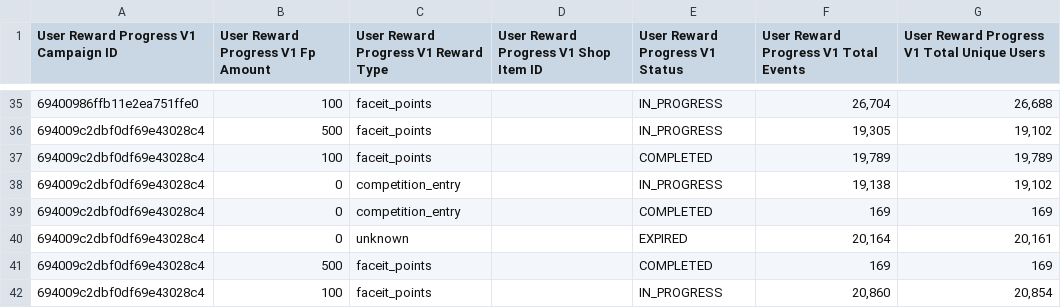
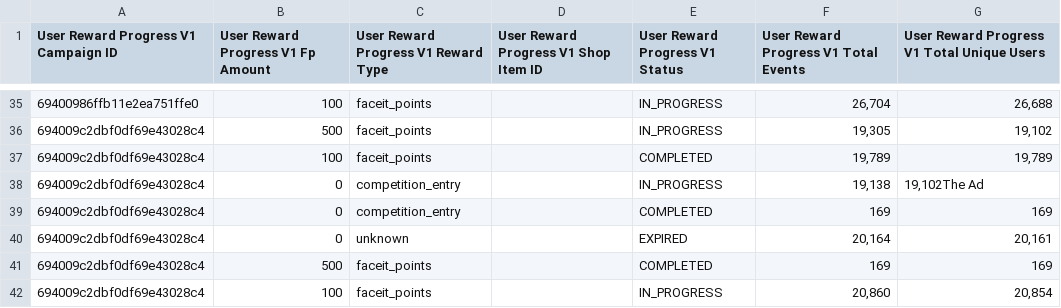
Before and after one commit to mnatalini-rgb/Personal-Space, a CSV file: data/brand_integrations/faceit-events user_user_reward_progress_v1_extended 2026-03-27T1138.csv, drawn as a sheet; only a part is shown, gaps mark what is left out.

```diff
--- a/data/brand_integrations/faceit-events user_user_reward_progress_v1_extended 2026-03-27T1138.csv
+++ b/data/brand_integrations/faceit-events user_user_reward_progress_v1_extended 2026-03-27T1138.csv
@@ -37,3 +37,3 @@ User Reward Progress V1 Campaign ID,User Reward Progress V1 Fp Amount,User Rewar
 694009c2dbf0df69e43028c4,100,faceit_points,,COMPLETED,"19,789","19,789"
-694009c2dbf0df69e43028c4,0,competition_entry,,IN_PROGRESS,"19,138","19,102"
+694009c2dbf0df69e43028c4,0,competition_entry,,IN_PROGRESS,"19,138","19,102"The Ad
 694009c2dbf0df69e43028c4,0,competition_entry,,COMPLETED,169,169
```
Also changed, not shown: data/brand_integrations/faceit fact__user_campaign_missions 2026-03-24T1532.csv, data/brand_integrations/faceit-events user_user_reward_progress_v1_extended 2026-03-25T1247.csv, 38 other files.
